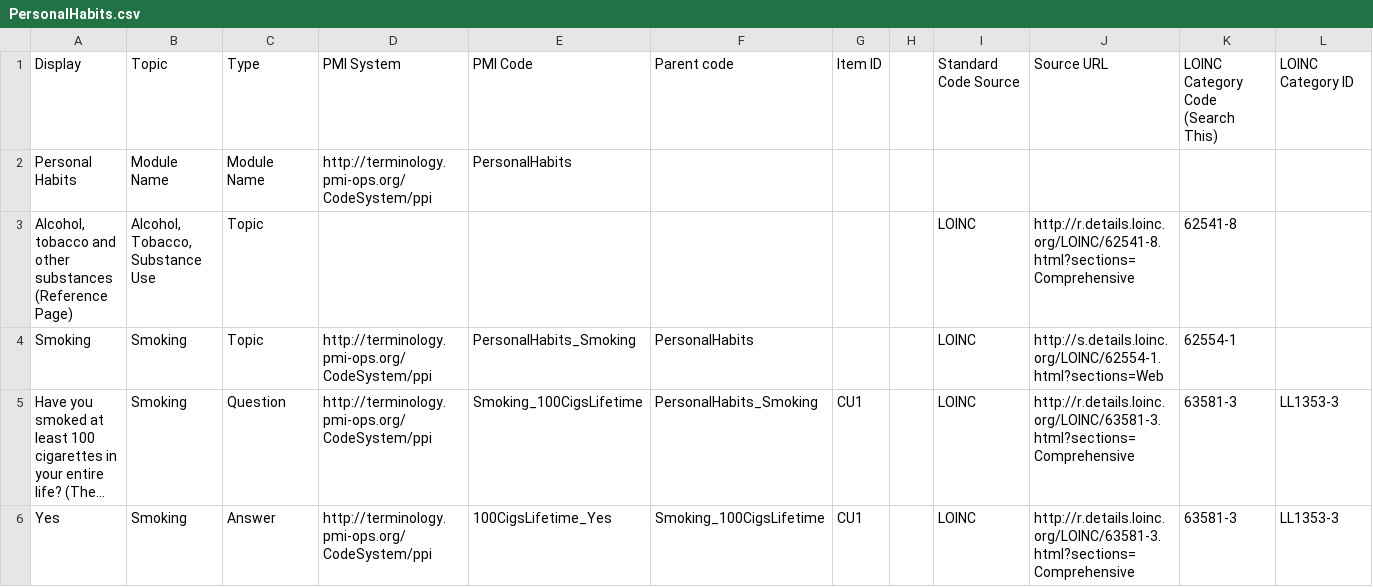
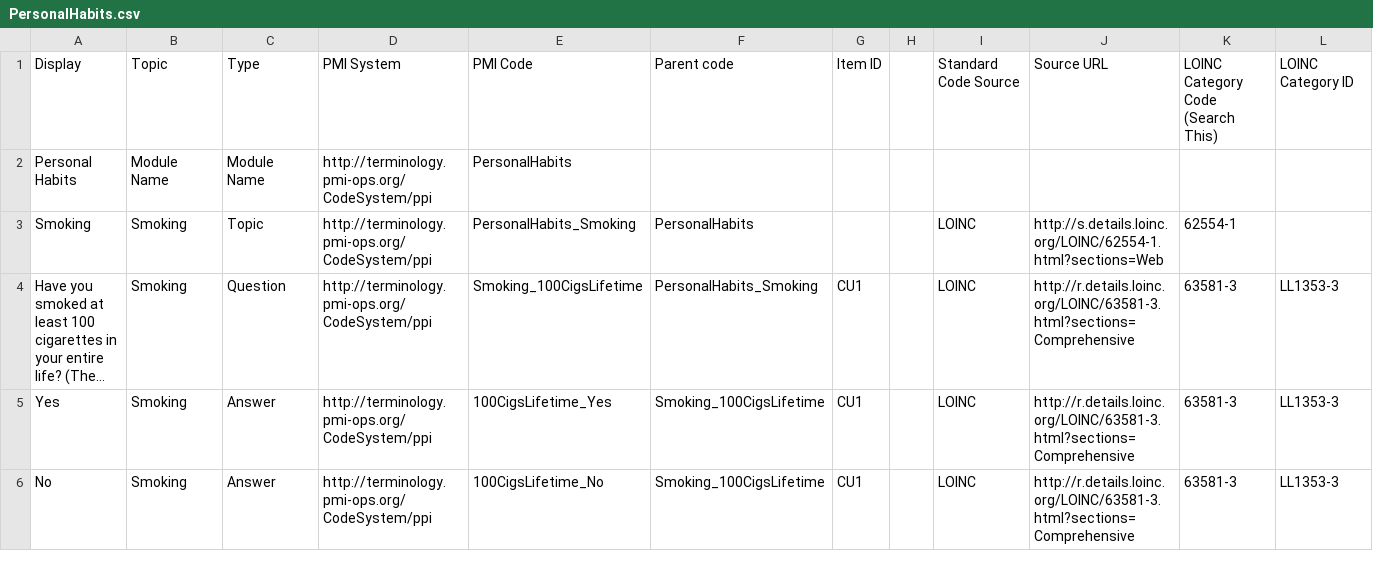
Before and after one commit to all-of-us-terminology/codebook-to-fhir, a CSV file: sheets/PersonalHabits.csv, drawn as a sheet; only a part is shown; the shorter side is filled out with more unchanged rows; long unchanged cells end in …; rows hold the shown columns only; the diff names each change by its address in the sheet, - before the commit and + after, or states it on an @@ line.

```diff
--- a/sheets/PersonalHabits.csv
+++ b/sheets/PersonalHabits.csv
-row 3: Alcohol, tobacco and other substances (Reference Page) | Alcohol, Tobacco, Substance Use | Topic |  |  |  |  |  | LOINC | http://r.details.loinc.org/LOINC/62541-8.html?sections=Comprehensive | 62541-8
```
Also changed, not shown: 4 other files.
